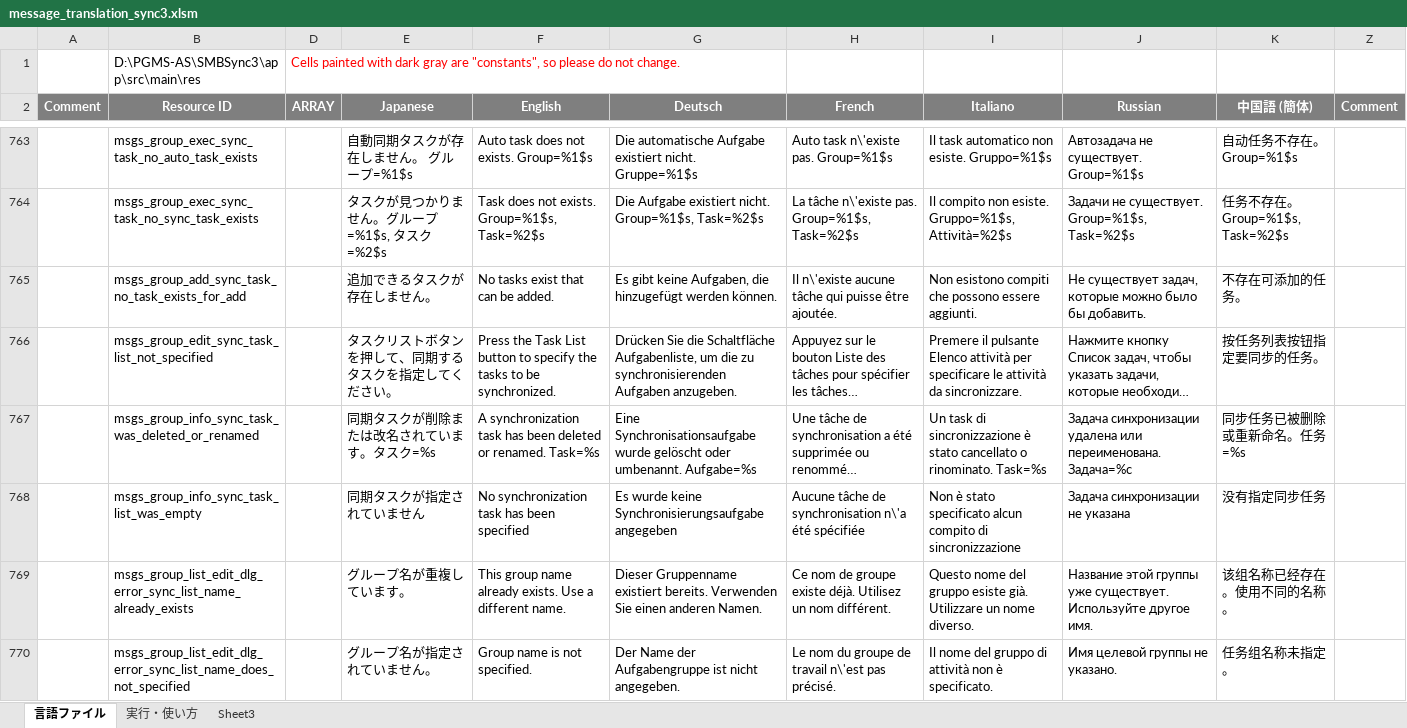
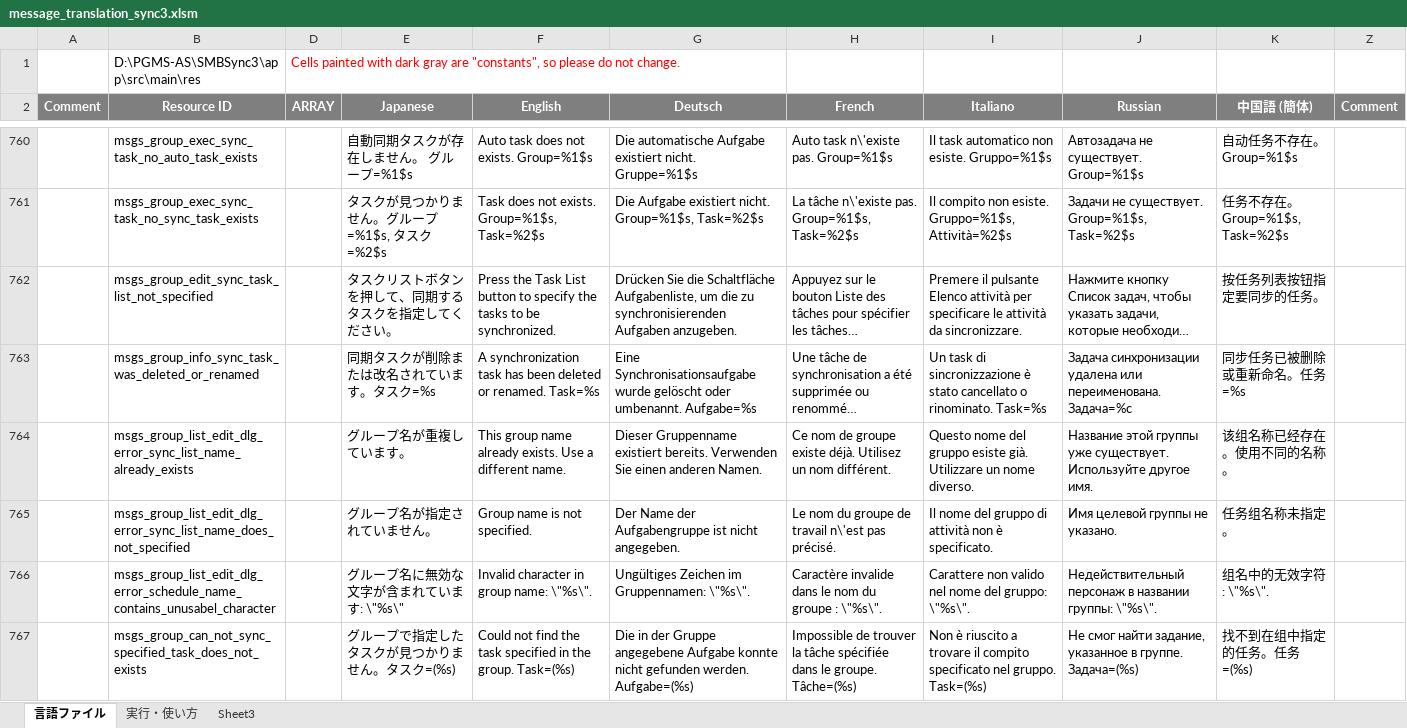
Before and after one commit to Sentaroh/SMBSync3, an Excel workbook: message_translation_sync3.xlsm, sheet 言語ファイル, drawn as a sheet; only a part is shown, gaps mark what is left out; the shorter side is filled out with more unchanged rows; long unchanged cells end in …; values as stored, in another font and other column widths than the file's, no borders; charts and pictures not drawn; removed rows and columns are numbered as before the commit, all else as after; the diff covers the shown part only; the diff names each change by its address in the sheet, - before the commit and + after, or states it on an @@ line.

```diff
--- a/message_translation_sync3.xlsm (sheet 言語ファイル)
+++ b/message_translation_sync3.xlsm (sheet 言語ファイル)
-row 765:  | msgs_group_add_sync_task_no_task_exists_for_add |  | 追加できるタスクが存在しません。 | No tasks exist that can be added. | Es gibt keine Aufgaben, die hinzugefügt werden können. | Il n\'existe aucune tâche qui puisse être ajoutée. | Non esistono compiti che possono essere aggiunti. | Не существует задач, которые можно было бы добавить. | 不存在可添加的任务。
-row 768:  | msgs_group_info_sync_task_list_was_empty |  | 同期タスクが指定されていません | No synchronization task has been specified | Es wurde keine Synchronisierungsaufgabe angegeben | Aucune tâche de synchronisation n\'a été spécifiée | Non è stato specificato alcun compito di sincronizzazione | Задача синхронизации не указана | 没有指定同步任务
```
Also changed, not shown: 10 added rows, 9 removed rows and 14 edited cells elsewhere in this sheet, 23 other files.
